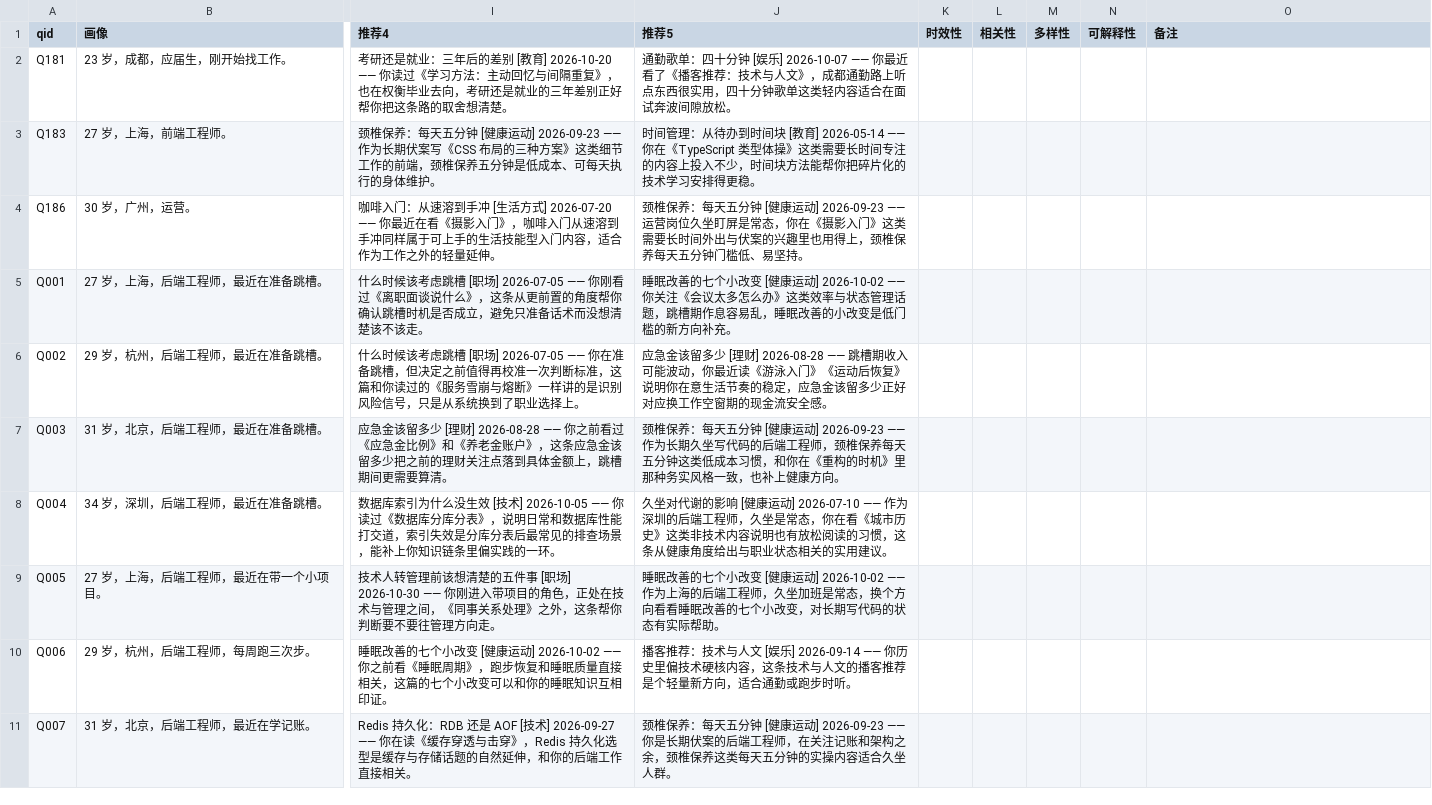
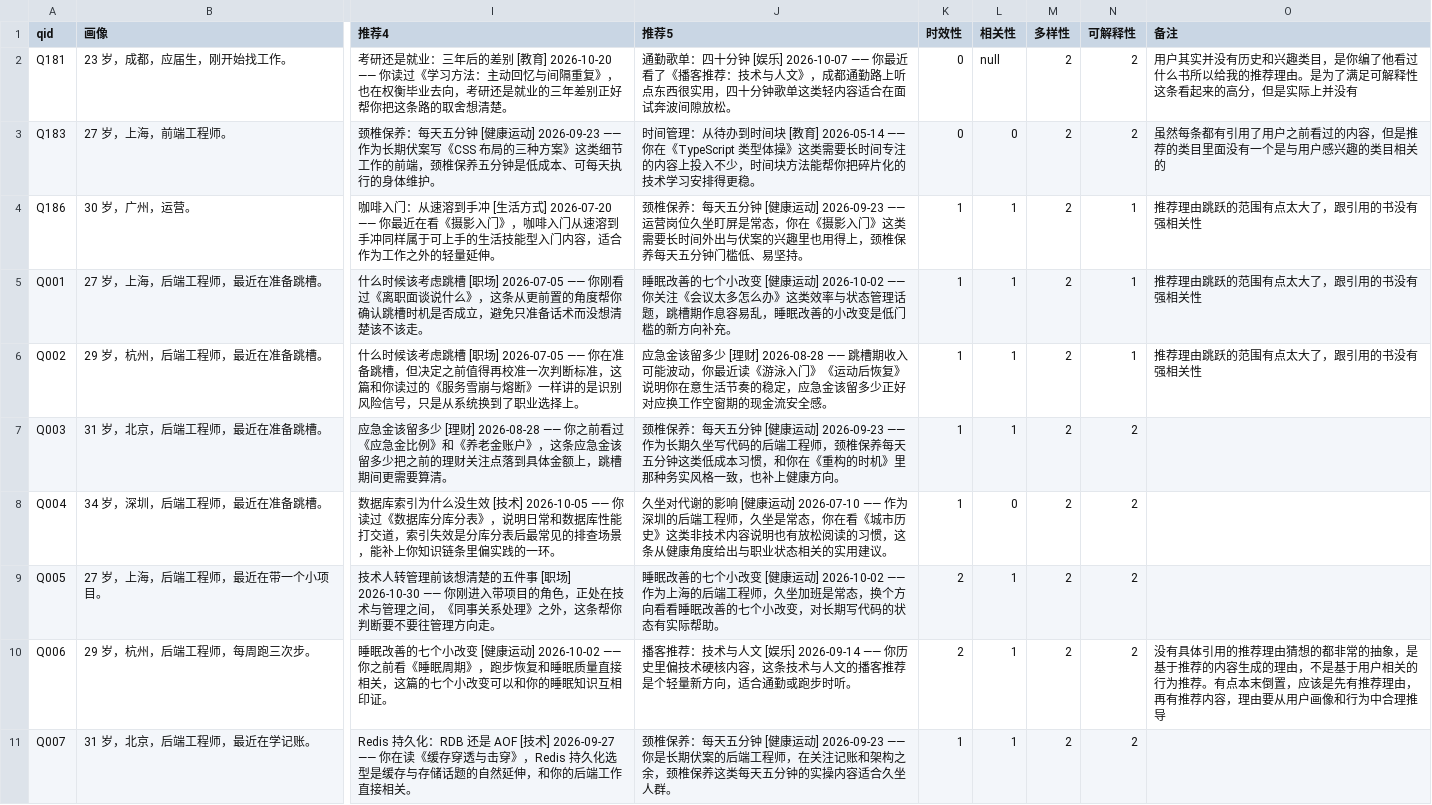
Before and after one commit to ninalymm/rec-quality-agent, a CSV file: data/labels_pilot.csv, drawn as a sheet; only a part is shown, gaps mark what is left out; the diff names each change by its address in the sheet, - before the commit and + after, or states it on an @@ line.

```diff
--- a/data/labels_pilot.csv
+++ b/data/labels_pilot.csv
-K2:K3 (时效性): (empty)
+K2:K3 (时效性): 0
-L2 (相关性): (empty)
+L2 (相关性): null
-M2:M11 (多样性): (empty)
+M2:M11 (多样性): 2
-N2:N3 (可解释性): (empty)
+N2:N3 (可解释性): 2
-O2 (备注): (empty)
+O2 (备注): 用户其实并没有历史和兴趣类目，是你编了他看过什么书所以给我的推荐理由。是为了满足可解释性这条看起来的高分，但是实际上并没有
-L3 (相关性): (empty)
+L3 (相关性): 0
-O3 (备注): (empty)
+O3 (备注): 虽然每条都有引用了用户之前看过的内容，但是推荐的类目里面没有一个是与用户感兴趣的类目相关的
-K4:K8 (时效性): (empty)
+K4:K8 (时效性): 1
-L4:L7 (相关性): (empty)
+L4:L7 (相关性): 1
-N4:N6 (可解释性): (empty)
+N4:N6 (可解释性): 1
-O4:O6 (备注): (empty)
+O4:O6 (备注): 推荐理由跳跃的范围有点太大了，跟引用的书没有强相关性
-N7:N11 (可解释性): (empty)
+N7:N11 (可解释性): 2
-L8 (相关性): (empty)
+L8 (相关性): 0
-K9:K10 (时效性): (empty)
+K9:K10 (时效性): 2
-L9:L11 (相关性): (empty)
+L9:L11 (相关性): 1
-O10 (备注): (empty)
+O10 (备注): 没有具体引用的推荐理由猜想的都非常的抽象，是基于推荐的内容生成的理由，不是基于用户相关的行为推荐。有点本末倒置，应该是先有推荐理由，再有推荐内容，理由要从用户画像和行为中合理推导
-K11 (时效性): (empty)
+K11 (时效性): 1
```
Also changed, not shown: 9 other files.
